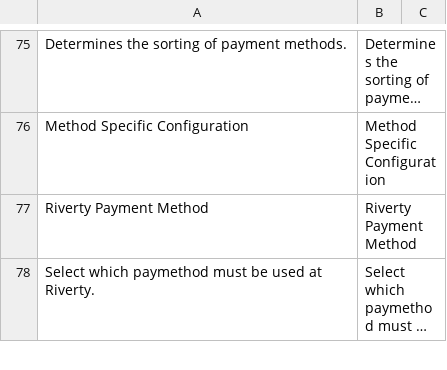
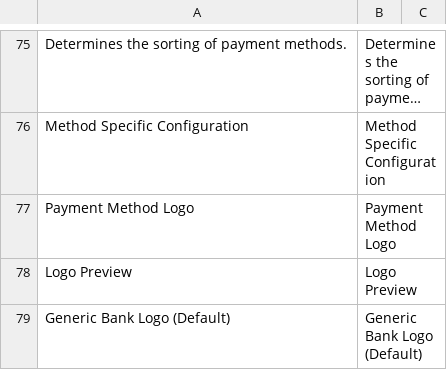
Before and after one commit to buckaroo-it/Magento2, a CSV file: i18n/en_US.csv, drawn as a sheet; only a part is shown, gaps mark what is left out; the shorter side is filled out with more unchanged rows; long unchanged cells end in …; the diff covers the shown part only; the diff names each change by its address in the sheet, - before the commit and + after, or states it on an @@ line.

```diff
--- a/i18n/en_US.csv
+++ b/i18n/en_US.csv
+row 77: Payment Method Logo | Payment Method Logo
+row 78: Logo Preview | Logo Preview
+row 79: Generic Bank Logo (Default) | Generic Bank Logo (Default)
```
Also changed, not shown: 3 added rows elsewhere in this file, i18n/de_DE.csv, i18n/es_ES.csv, 11 other files.
